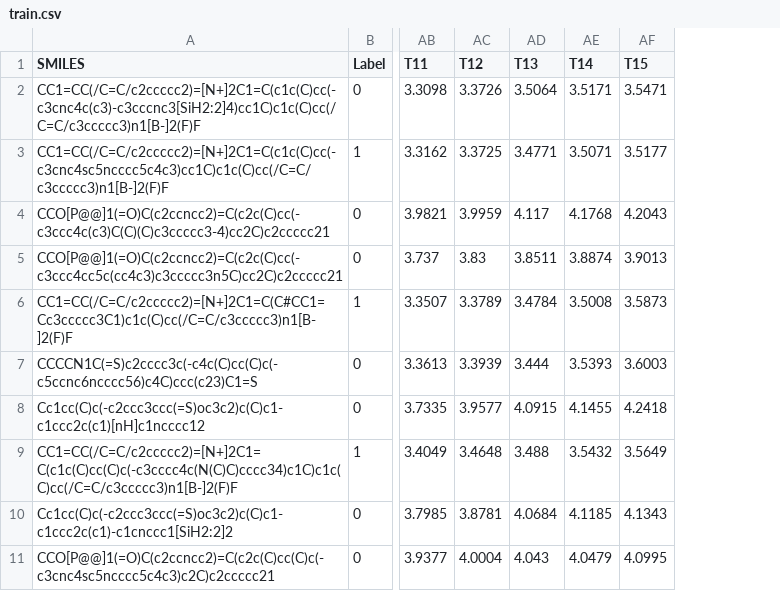
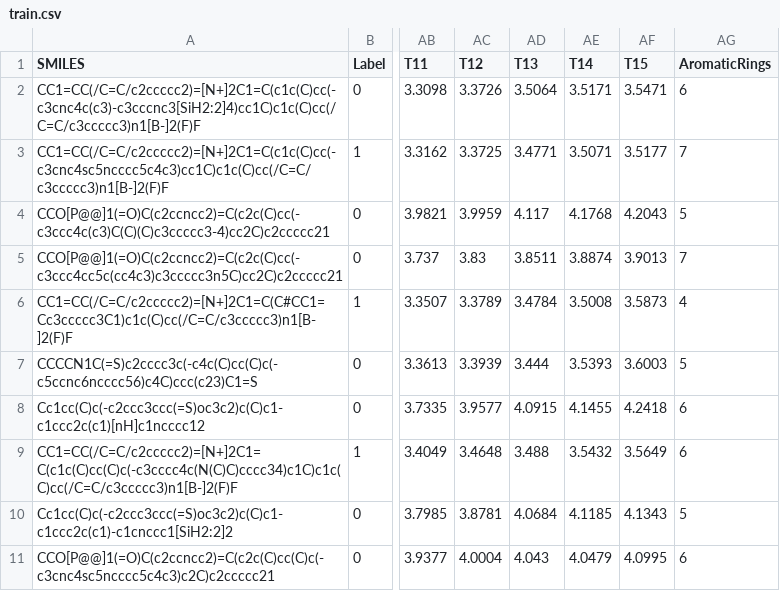
Before and after one commit to zhuyixintc/Type_I_Photosensitizers_Design, a CSV file: data/train.csv, drawn as a sheet; only a part is shown, gaps mark what is left out; the diff names each change by its address in the sheet, - before the commit and + after, or states it on an @@ line.

Commit message:
Add files via upload

```diff
--- a/data/train.csv
+++ b/data/train.csv
+column AG (AromaticRings), rows 2-11: 6 | 7 | 5 | 7 | 4 | 5 | 6 | 6 | 5 | 6
```
